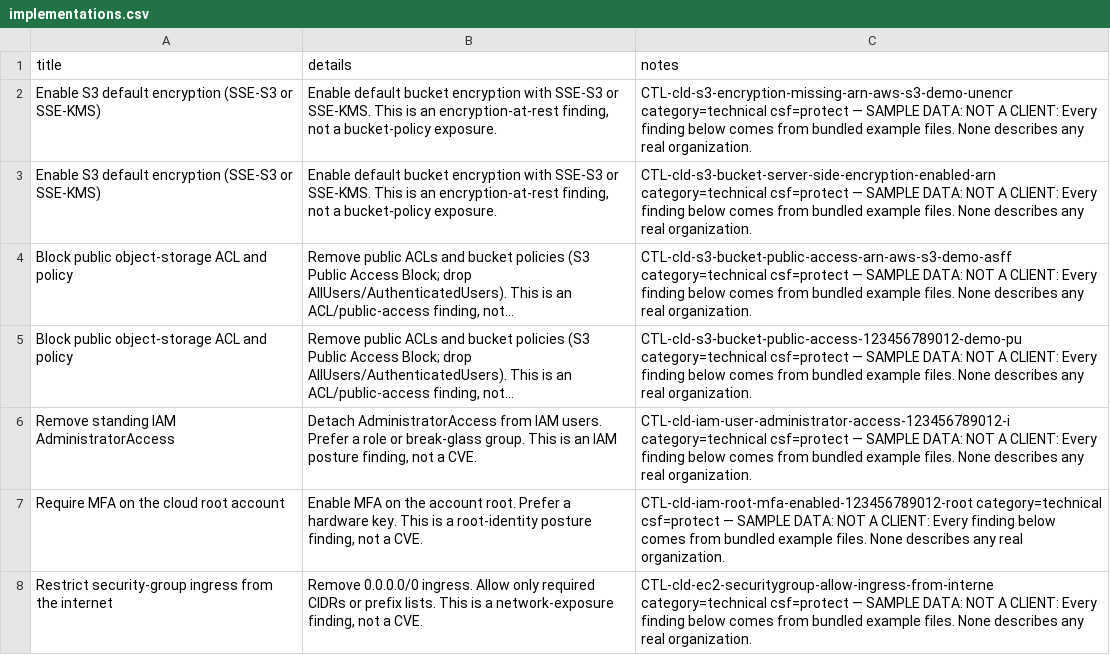
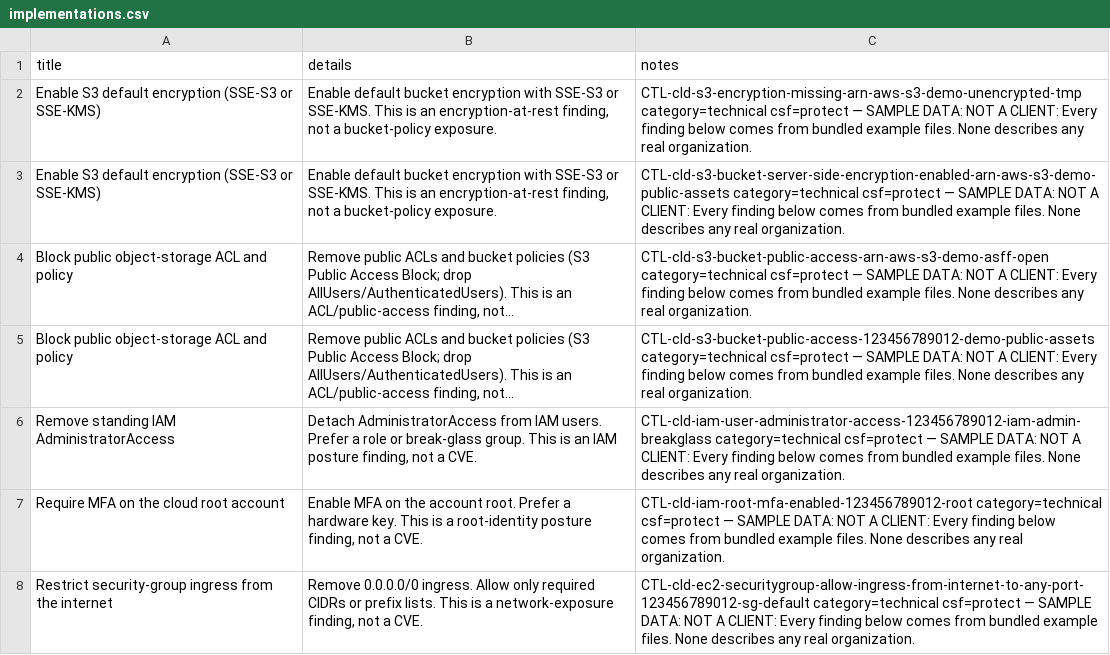
Before and after one commit to eregular13/grc-collector-pack, a CSV file: product-lab/drop/opengrc/implementations.csv, drawn as a sheet; only a part is shown; long unchanged cells end in …; the diff covers the shown part only; the diff names each change by its address in the sheet, - before the commit and + after, or states it on an @@ line.

```diff
--- a/product-lab/drop/opengrc/implementations.csv
+++ b/product-lab/drop/opengrc/implementations.csv
-C2 (notes): CTL-cld-s3-encryption-missing-arn-aws-s3-demo-unencr category=technical csf=protect…
+C2 (notes): CTL-cld-s3-encryption-missing-arn-aws-s3-demo-unencrypted-tmp category=technical csf=protect…
-C3 (notes): CTL-cld-s3-bucket-server-side-encryption-enabled-arn category=technical csf=protect…
+C3 (notes): CTL-cld-s3-bucket-server-side-encryption-enabled-arn-aws-s3-demo-public-assets category=technical csf=protect…
-C4 (notes): CTL-cld-s3-bucket-public-access-arn-aws-s3-demo-asff category=technical csf=protect…
+C4 (notes): CTL-cld-s3-bucket-public-access-arn-aws-s3-demo-asff-open category=technical csf=protect…
-C5 (notes): CTL-cld-s3-bucket-public-access-123456789012-demo-pu category=technical csf=protect…
+C5 (notes): CTL-cld-s3-bucket-public-access-123456789012-demo-public-assets category=technical csf=protect…
-C6 (notes): CTL-cld-iam-user-administrator-access-123456789012-i category=technical csf=protect…
+C6 (notes): CTL-cld-iam-user-administrator-access-123456789012-iam-admin-breakglass category=technical csf=protect…
-C8 (notes): CTL-cld-ec2-securitygroup-allow-ingress-from-interne category=technical csf=protect…
+C8 (notes): CTL-cld-ec2-securitygroup-allow-ingress-from-internet-to-any-port-123456789012-sg-default category=technical csf=protect…
```
Also changed, not shown: 10 removed rows and 20 edited cells elsewhere in this file, product-lab/drop/ciso/applied_controls.csv, product-lab/drop/ciso/findings.csv, 23 other files.
